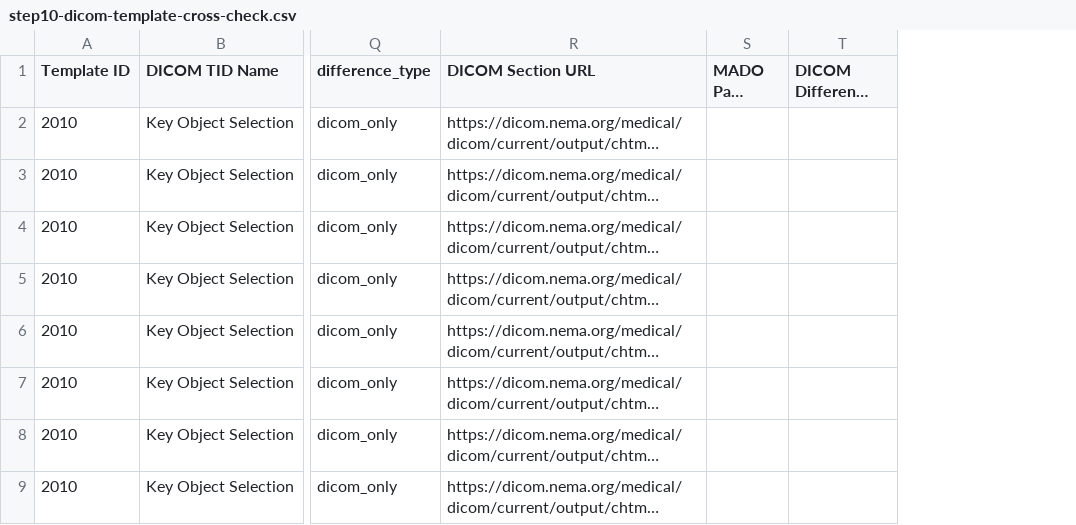
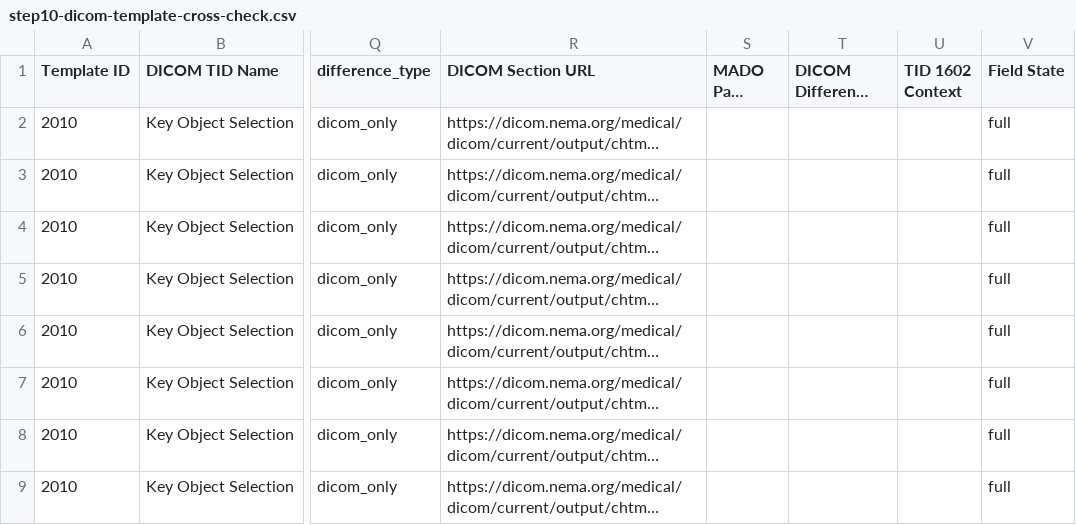
Before and after one commit to bvdh/hl7eu-imaging-manifest-ai-implementer, a CSV file: ai-result/step10-dicom-template-cross-check.csv, drawn as a sheet; only a part is shown, gaps mark what is left out; long unchanged cells end in …; the diff names each change by its address in the sheet, - before the commit and + after, or states it on an @@ line.

```diff
--- a/ai-result/step10-dicom-template-cross-check.csv
+++ b/ai-result/step10-dicom-template-cross-check.csv
+column U (TID 1602 Context), empty
+column V (Field State), rows 2-9: all full
```
Also changed, not shown: ai-result/step11-dicom-module-fhir-obligations.csv, ai-result/step11-dicom-template-fhir-obligations.csv, 5 other files.
